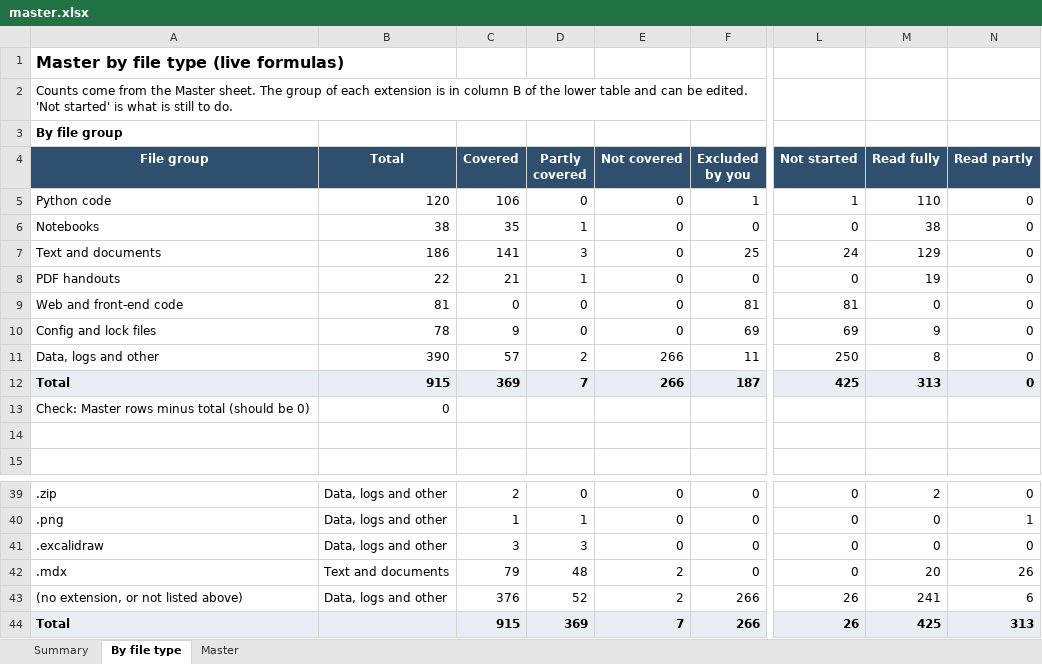
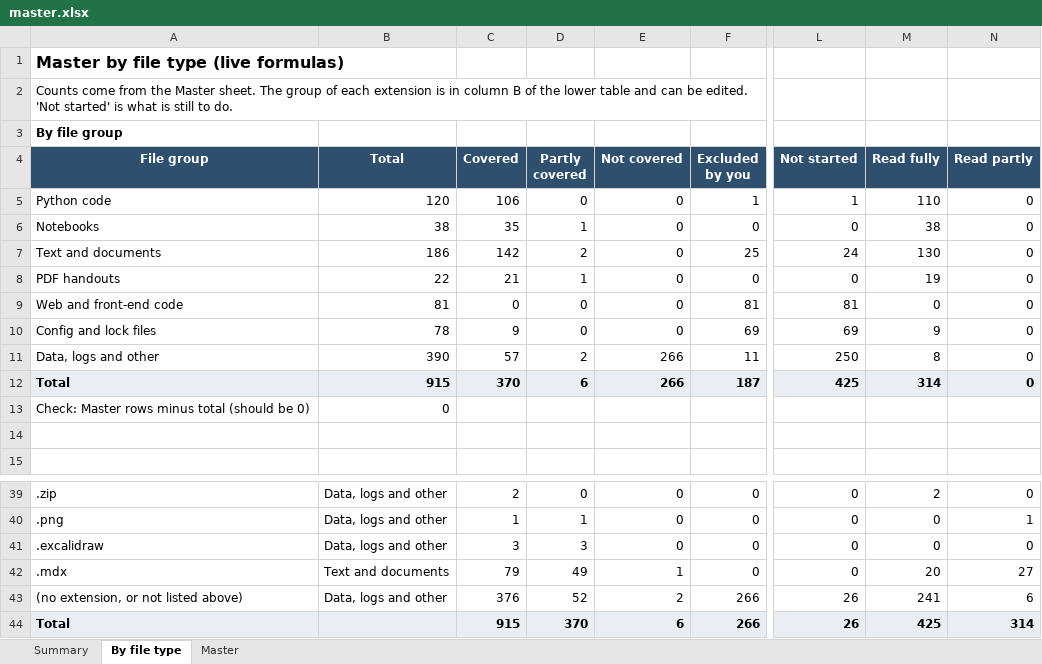
Before and after one commit to kiaanwankhede/MyNotes, an Excel workbook: master/master.xlsx, sheet By file type, drawn as a sheet; only a part is shown, gaps mark what is left out; values as stored, in another font and other column widths than the file's, no borders; the diff names each change by its address in the sheet, - before the commit and + after, or states it on an @@ line.

```diff
--- a/master/master.xlsx (sheet By file type)
+++ b/master/master.xlsx (sheet By file type)
-C7 (Covered): 141
+C7 (Covered): 142
-D7 (Partly covered): 3
+D7 (Partly covered): 2
-M7 (Read fully): 129
+M7 (Read fully): 130
-C12 (Covered): 369
+C12 (Covered): 370
-D12 (Partly covered): 7
+D12 (Partly covered): 6
-M12 (Read fully): 313
+M12 (Read fully): 314
-D42 (Partly covered): 48
+D42 (Partly covered): 49
-E42 (Not covered): 2
+E42 (Not covered): 1
-N42 (Read partly): 26
+N42 (Read partly): 27
-D44 (Partly covered): 369
+D44 (Partly covered): 370
-E44 (Not covered): 7
+E44 (Not covered): 6
-N44 (Read partly): 313
+N44 (Read partly): 314
```
Also changed, not shown: sheet Master, sheet Summary, 4 other files.
